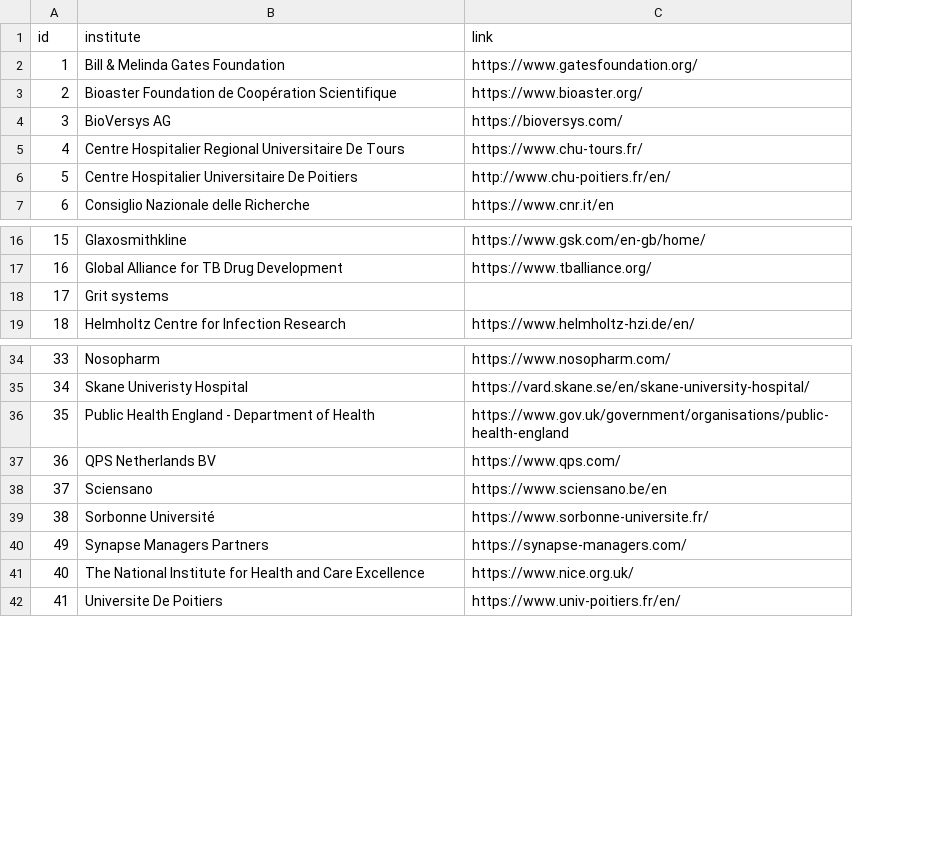
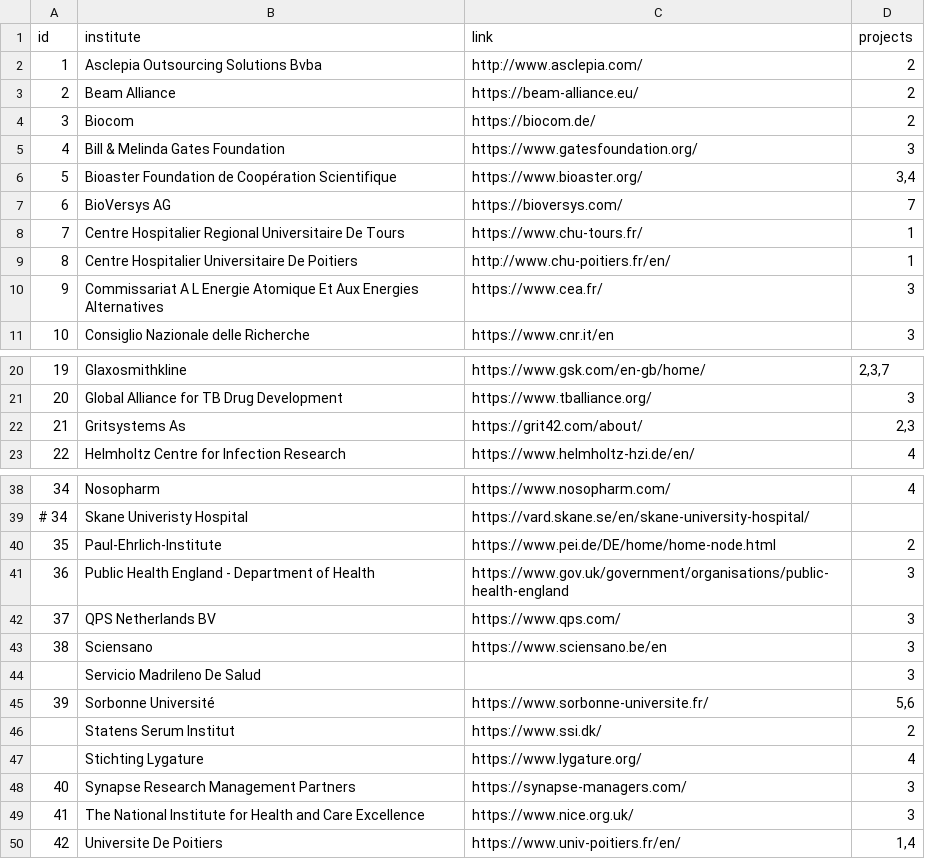
Before and after one commit to Fraunhofer-ITMP/AMR-KG, a CSV file: data/AMR/institute.csv, drawn as a sheet; only a part is shown, gaps mark what is left out; removed rows and columns are numbered as before the commit, all else as after; the diff names each change by its address in the sheet, - before the commit and + after, or states it on an @@ line.

Commit message:
Map institutes to projects

```diff
--- a/data/AMR/institute.csv
+++ b/data/AMR/institute.csv
+column D (projects), rows 5-9: 3 | 3,4 | 7 | 1 | 1; row 11: 3; rows 20-21: 2,3,7 | 3; row 23: 4; row 38: 4; rows 41-43: all 3; row 45: 5,6; rows 48-50: 3 | 3 | 1,4
+row 2: 1 | Asclepia Outsourcing Solutions Bvba | http://www.asclepia.com/ | 2
+row 3: 2 | Beam Alliance | https://beam-alliance.eu/ | 2
+row 4: 3 | Biocom | https://biocom.de/ | 2
@@ column A (id) renumbered between rows 5 and 58 @@
+row 10: 9 | Commissariat A L Energie Atomique Et Aux Energies Alternatives | https://www.cea.fr/ | 3
-row 18: 17 | Grit systems
+row 22: 21 | Gritsystems As | https://grit42.com/about/ | 2,3
+row 40: 35 | Paul-Ehrlich-Institute | https://www.pei.de/DE/home/home-node.html | 2
+row 44:  | Servicio Madrileno De Salud |  | 3
+row 46:  | Statens Serum Institut | https://www.ssi.dk/ | 2
+row 47:  | Stichting Lygature | https://www.lygature.org/ | 4
-B48 (institute): Synapse Managers Partners
+B48 (institute): Synapse Research Management Partners
```
